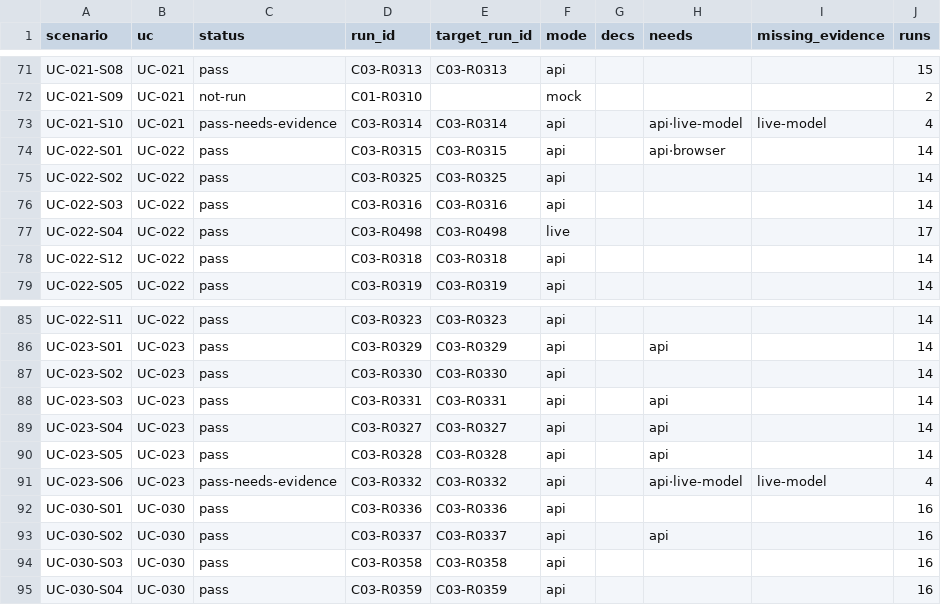
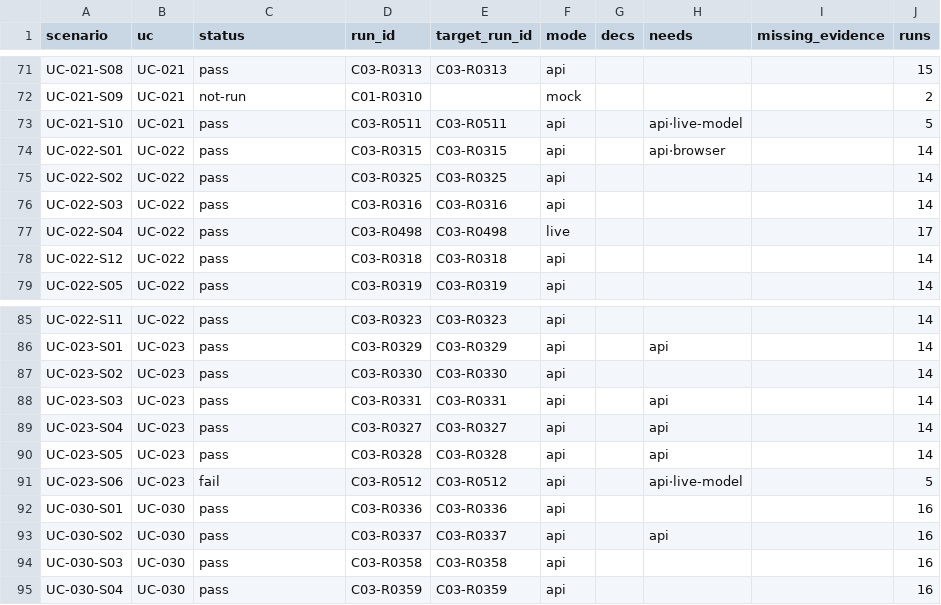
Before and after one commit to jypark-user/axlink, a CSV file: docs/30-test/검증기록/status-scenario.csv, drawn as a sheet; only a part is shown, gaps mark what is left out.

```diff
--- a/docs/30-test/검증기록/status-scenario.csv
+++ b/docs/30-test/검증기록/status-scenario.csv
@@ -72,3 +72,3 @@ UC-021-S08,UC-021,pass,C03-R0313,C03-R0313,api,,,,15
 UC-021-S09,UC-021,not-run,C01-R0310,,mock,,,,2
-UC-021-S10,UC-021,pass-needs-evidence,C03-R0314,C03-R0314,api,,api·live-model,live-model,4
+UC-021-S10,UC-021,pass,C03-R0511,C03-R0511,api,,api·live-model,,5
 UC-022-S01,UC-022,pass,C03-R0315,C03-R0315,api,,api·browser,,14
@@ -90,3 +90,3 @@ UC-023-S04,UC-023,pass,C03-R0327,C03-R0327,api,,api,,14
 UC-023-S05,UC-023,pass,C03-R0328,C03-R0328,api,,api,,14
-UC-023-S06,UC-023,pass-needs-evidence,C03-R0332,C03-R0332,api,,api·live-model,live-model,4
+UC-023-S06,UC-023,fail,C03-R0512,C03-R0512,api,,api·live-model,,5
 UC-030-S01,UC-030,pass,C03-R0336,C03-R0336,api,,,,16
```
Also changed, not shown: docs/30-test/검증기록/status-ac.csv, 4 other files.
